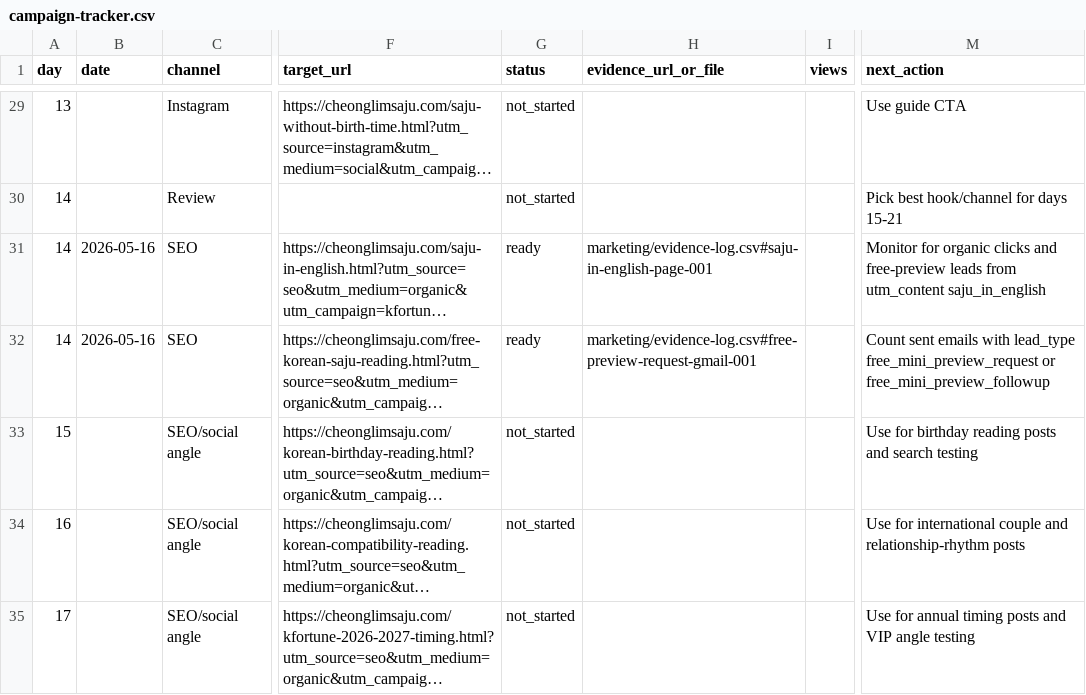
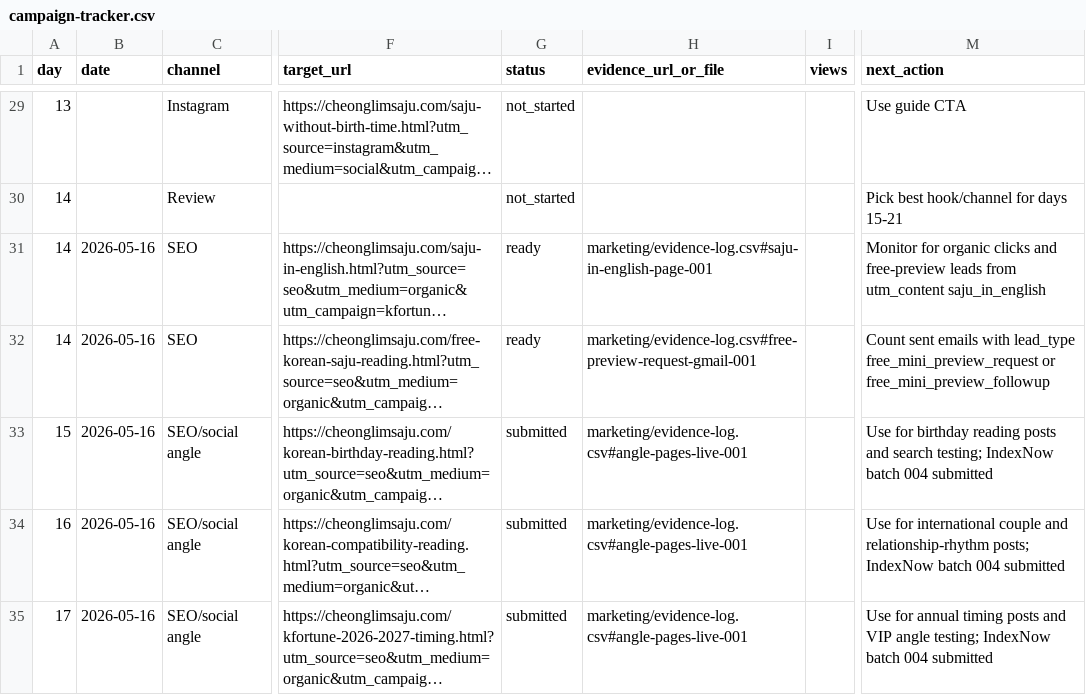
Before and after one commit to holly-sheep/cheonglim-saem-saju, a CSV file: marketing/campaign-tracker.csv, drawn as a sheet; only a part is shown, gaps mark what is left out; long unchanged cells end in …; the diff names each change by its address in the sheet, - before the commit and + after, or states it on an @@ line.

```diff
--- a/marketing/campaign-tracker.csv
+++ b/marketing/campaign-tracker.csv
-B33:B35 (date): (empty)
+B33:B35 (date): 2026-05-16
-G33:G35 (status): not_started
+G33:G35 (status): submitted
-H33:H35 (evidence_url_or_file): (empty)
+H33:H35 (evidence_url_or_file): marketing/evidence-log.csv#angle-pages-live-001
-M33 (next_action): …and search testing
+M33 (next_action): …and search testing; IndexNow batch 004 submitted
-M34 (next_action): …and relationship-rhythm posts
+M34 (next_action): …and relationship-rhythm posts; IndexNow batch 004 submitted
-M35 (next_action): …VIP angle testing
+M35 (next_action): …VIP angle testing; IndexNow batch 004 submitted
```
Also changed, not shown: marketing/evidence-log.csv, 2 other files.
